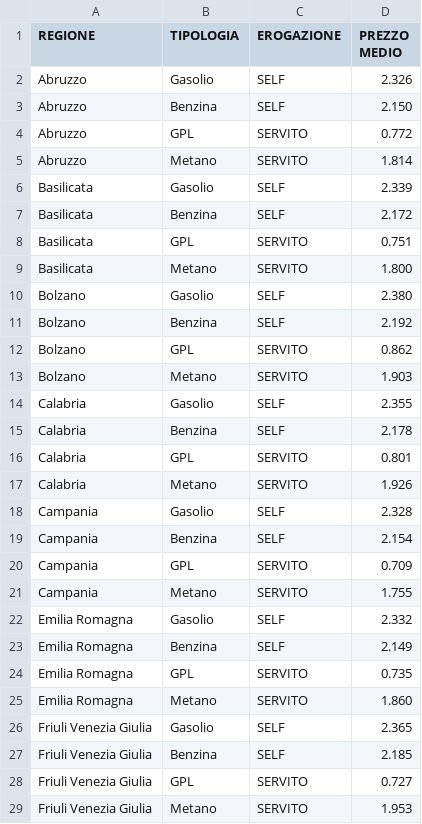
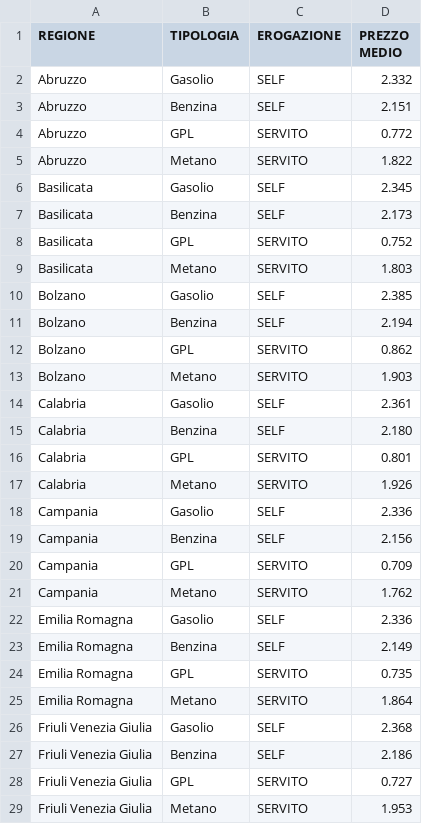
Before and after one commit to aborruso/archivioDatiPubbliciPreziosi, a CSV file: docs/mimit-carburanti/media-regionale.csv, drawn as a sheet; only a part is shown; the diff covers the shown part only.

```diff
--- a/docs/mimit-carburanti/media-regionale.csv
+++ b/docs/mimit-carburanti/media-regionale.csv
@@ -1,28 +1,28 @@
 REGIONE,TIPOLOGIA,EROGAZIONE,PREZZO MEDIO
-Abruzzo,Gasolio,SELF,2.326
-Abruzzo,Benzina,SELF,2.150
+Abruzzo,Gasolio,SELF,2.332
+Abruzzo,Benzina,SELF,2.151
 Abruzzo,GPL,SERVITO,0.772
-Abruzzo,Metano,SERVITO,1.814
-Basilicata,Gasolio,SELF,2.339
-Basilicata,Benzina,SELF,2.172
-Basilicata,GPL,SERVITO,0.751
-Basilicata,Metano,SERVITO,1.800
-Bolzano,Gasolio,SELF,2.380
-Bolzano,Benzina,SELF,2.192
+Abruzzo,Metano,SERVITO,1.822
+Basilicata,Gasolio,SELF,2.345
+Basilicata,Benzina,SELF,2.173
+Basilicata,GPL,SERVITO,0.752
+Basilicata,Metano,SERVITO,1.803
+Bolzano,Gasolio,SELF,2.385
+Bolzano,Benzina,SELF,2.194
 Bolzano,GPL,SERVITO,0.862
 Bolzano,Metano,SERVITO,1.903
-Calabria,Gasolio,SELF,2.355
-Calabria,Benzina,SELF,2.178
+Calabria,Gasolio,SELF,2.361
+Calabria,Benzina,SELF,2.180
 Calabria,GPL,SERVITO,0.801
 Calabria,Metano,SERVITO,1.926
-Campania,Gasolio,SELF,2.328
-Campania,Benzina,SELF,2.154
+Campania,Gasolio,SELF,2.336
+Campania,Benzina,SELF,2.156
 Campania,GPL,SERVITO,0.709
-Campania,Metano,SERVITO,1.755
-Emilia Romagna,Gasolio,SELF,2.332
+Campania,Metano,SERVITO,1.762
+Emilia Romagna,Gasolio,SELF,2.336
 Emilia Romagna,Benzina,SELF,2.149
 Emilia Romagna,GPL,SERVITO,0.735
-Emilia Romagna,Metano,SERVITO,1.860
-Friuli Venezia Giulia,Gasolio,SELF,2.365
-Friuli Venezia Giulia,Benzina,SELF,2.185
+Emilia Romagna,Metano,SERVITO,1.864
+Friuli Venezia Giulia,Gasolio,SELF,2.368
+Friuli Venezia Giulia,Benzina,SELF,2.186
 Friuli Venezia Giulia,GPL,SERVITO,0.727
```
Also changed, not shown: 37 edited cells elsewhere in this file, 1 other file.
